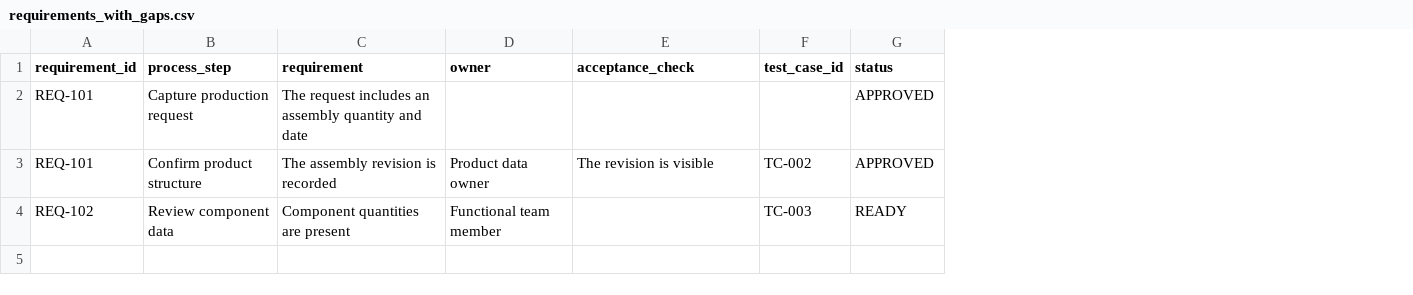
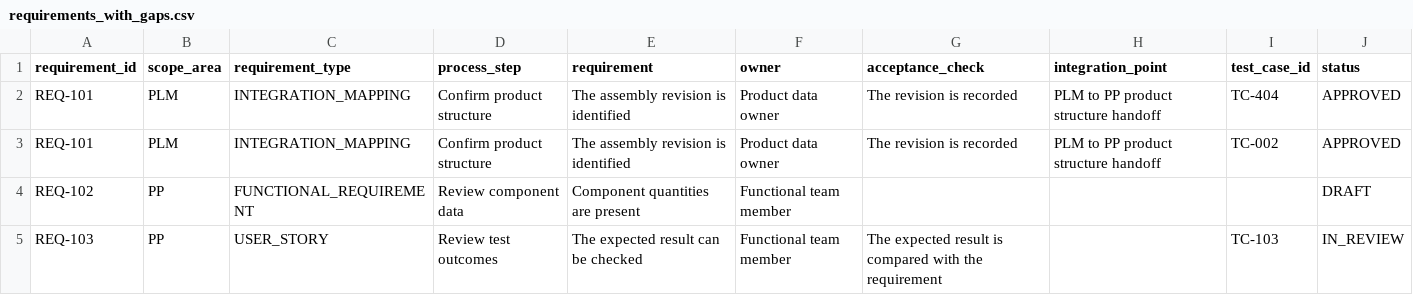
Before and after one commit to Nothing0g/manufacturing-requirements-traceability-checker, a CSV file: data/requirements_with_gaps.csv, drawn as a sheet; addresses are those after the commit; the diff names each change by its address in the sheet, - before the commit and + after, or states it on an @@ line.

Commit message:
Add bidirectional requirement test traceability

```diff
--- a/data/requirements_with_gaps.csv
+++ b/data/requirements_with_gaps.csv
+column B (scope_area), rows 2-4: PLM | PLM | PP
+column C (requirement_type), rows 2-4: INTEGRATION_MAPPING | INTEGRATION_MAPPING | FUNCTIONAL_REQUIREMENT
+column H (integration_point), rows 2-3: PLM to PP product structure handoff | PLM to PP product structure handoff
-D2 (process_step): Capture production request
+D2 (process_step): Confirm product structure
-E2 (requirement): The request includes an assembly quantity and date
+E2 (requirement): The assembly revision is identified
-F2 (owner): (empty)
+F2 (owner): Product data owner
-G2 (acceptance_check): (empty)
+G2 (acceptance_check): The revision is recorded
-I2 (test_case_id): (empty)
+I2 (test_case_id): TC-404
-E3 (requirement): The assembly revision is recorded
+E3 (requirement): The assembly revision is identified
-G3 (acceptance_check): The revision is visible
+G3 (acceptance_check): The revision is recorded
-I4 (test_case_id): TC-003
+I4 (test_case_id): (empty)
-J4 (status): READY
+J4 (status): DRAFT
+row 5: REQ-103 | PP | USER_STORY | Review test outcomes | The expected result can be checked | Functional team member | The expected result is compared with the requirement |  | TC-103 | IN_REVIEW
```
Also changed, not shown: data/requirements.csv, 11 other files.
